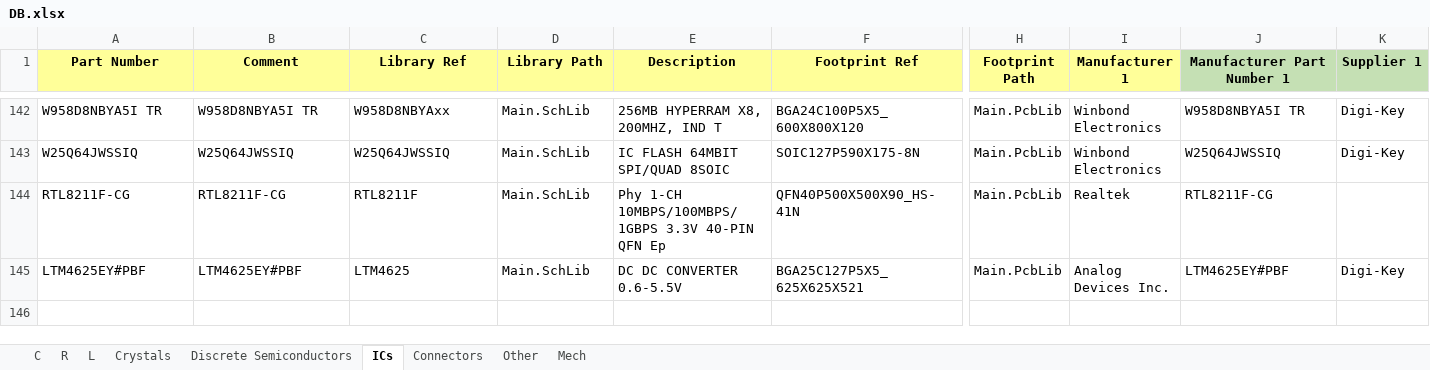
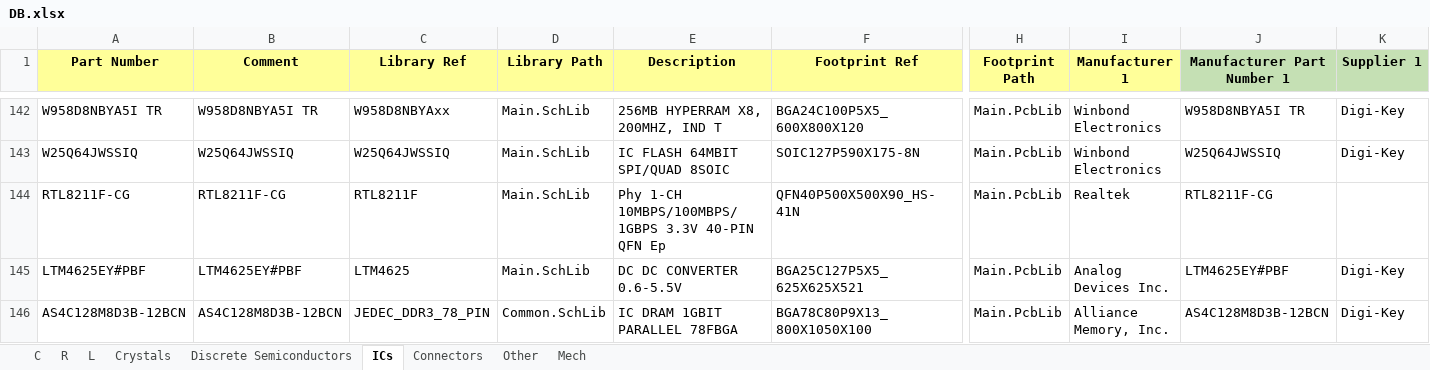
Before and after one commit to User330639/LIBS, an Excel workbook: Altium/DB.xlsx, sheet ICs, drawn as a sheet; only a part is shown, gaps mark what is left out; values as stored, in another font and other column widths than the file's, no borders; charts and pictures not drawn; rows hold the shown columns only; the diff names each change by its address in the sheet, - before the commit and + after, or states it on an @@ line.

```diff
--- a/Altium/DB.xlsx (sheet ICs)
+++ b/Altium/DB.xlsx (sheet ICs)
+row 146: AS4C128M8D3B-12BCN | AS4C128M8D3B-12BCN | JEDEC_DDR3_78_PIN | Common.SchLib | IC DRAM 1GBIT PARALLEL 78FBGA | BGA78C80P9X13_800X1050X100 | Main.PcbLib | Alliance Memory, Inc. | AS4C128M8D3B-12BCN | Digi-Key
```
Also changed, not shown: 2 other files.
